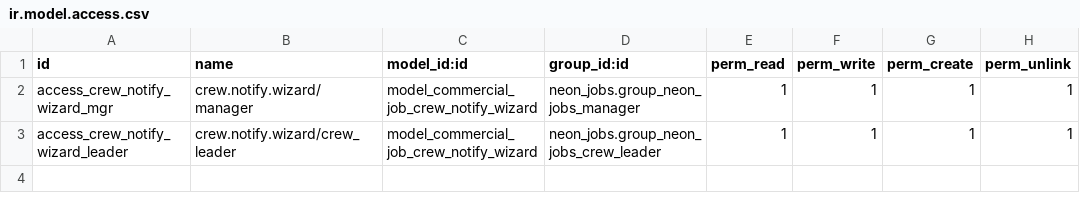
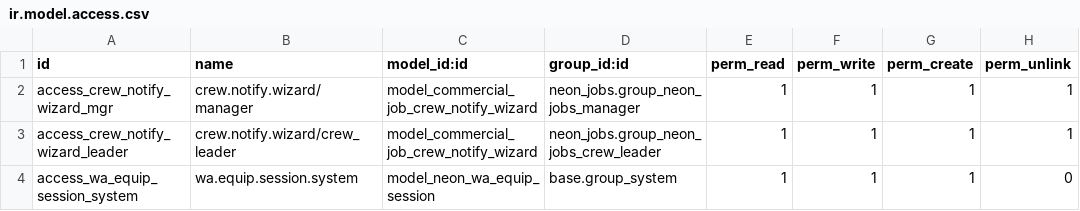
Before and after one commit to tatenda-it/neon-odoo, a CSV file: addons/neon_crew_comms/security/ir.model.access.csv, drawn as a sheet; the diff names each change by its address in the sheet, - before the commit and + after, or states it on an @@ line.

```diff
--- a/addons/neon_crew_comms/security/ir.model.access.csv
+++ b/addons/neon_crew_comms/security/ir.model.access.csv
+row 4: access_wa_equip_session_system | wa.equip.session.system | model_neon_wa_equip_session | base.group_system | 1 | 1 | 1 | 0
```
Also changed, not shown: 12 other files.
